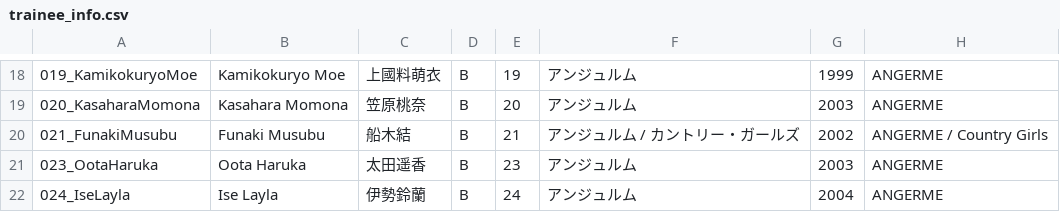
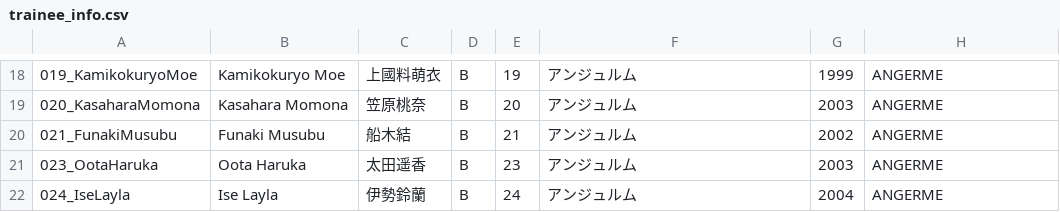
Before and after one commit to hello-project/hello-project.github.io, a CSV file: trainee_info.csv, drawn as a sheet; only a part is shown, gaps mark what is left out.

Commit message:
Update trainee_info.csv

```diff
--- a/trainee_info.csv
+++ b/trainee_info.csv
@@ -19,3 +19,3 @@
 020_KasaharaMomona,Kasahara Momona,笠原桃奈,B,20,アンジュルム,2003,ANGERME
-021_FunakiMusubu,Funaki Musubu,船木結,B,21,アンジュルム / カントリー・ガールズ,2002,ANGERME / Country Girls
+021_FunakiMusubu,Funaki Musubu,船木結,B,21,アンジュルム,2002,ANGERME
 023_OotaHaruka,Oota Haruka,太田遥香,B,23,アンジュルム,2003,ANGERME
```
